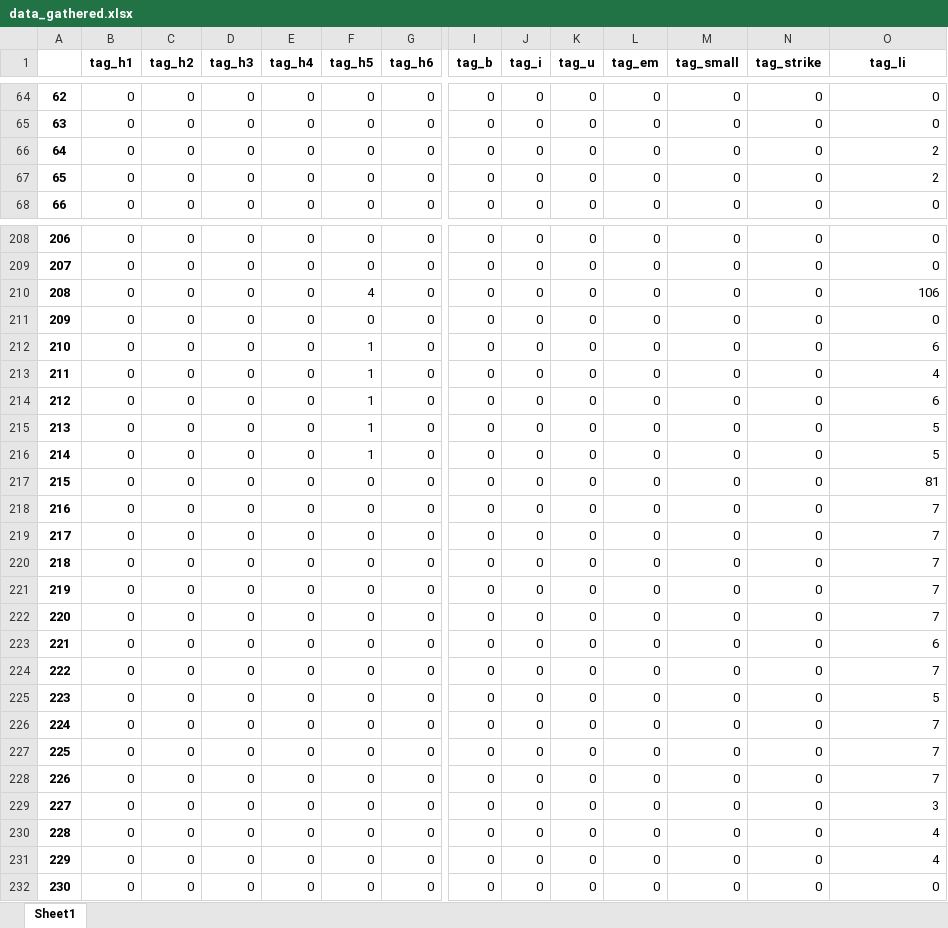
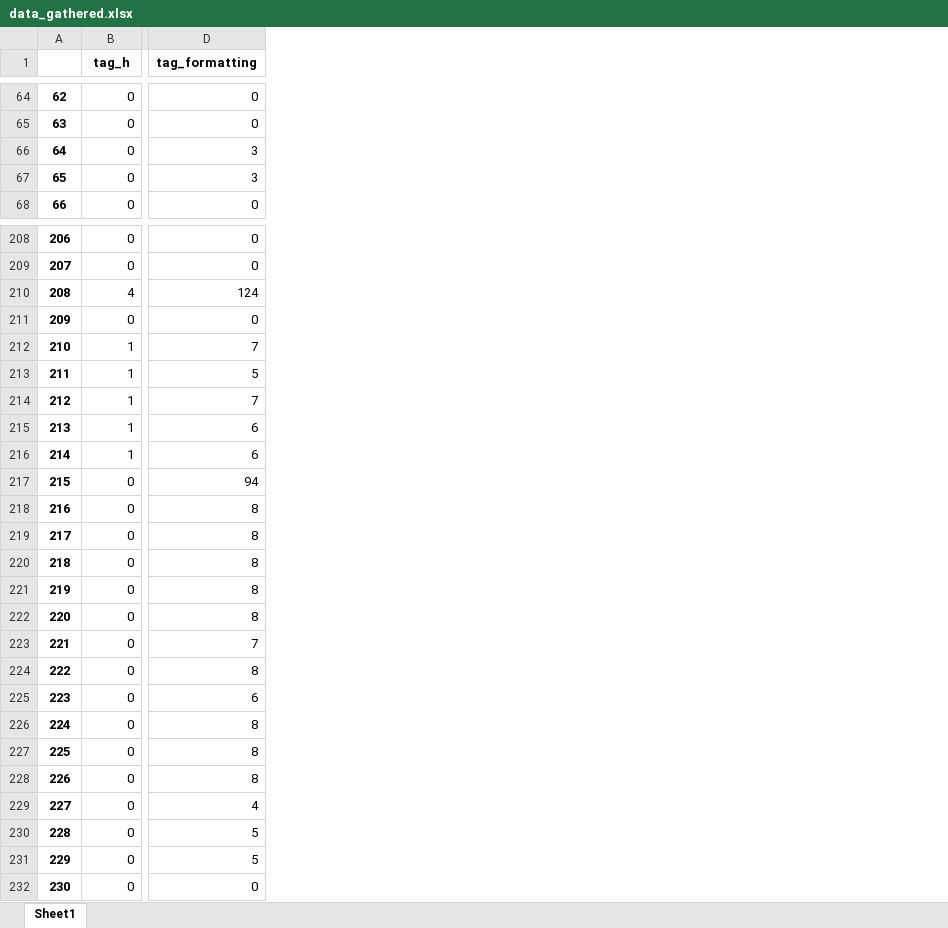
Before and after one commit to swaroop-nath/Semantic-Web-Parser, an Excel workbook: data_gathered.xlsx, sheet Sheet1, drawn as a sheet; only a part is shown, gaps mark what is left out; values as stored, in another font and other column widths than the file's, no borders; removed rows and columns are numbered as before the commit, all else as after; the diff covers the shown part only; the diff names each change by its address in the sheet, - before the commit and + after, or states it on an @@ line.

```diff
--- a/data_gathered.xlsx (sheet Sheet1)
+++ b/data_gathered.xlsx (sheet Sheet1)
-column C (tag_h2), rows 64-68: all 0; rows 208-232: all 0
-column D (tag_h3), rows 64-68: all 0; rows 208-232: all 0
-column E (tag_h4), rows 64-68: all 0; rows 208-232: all 0
-column F (tag_h5), rows 64-68: all 0; rows 208-232: 0 | 0 | 4 | 0 | 1 | 1 | 1 | 1 | 1 | 0 | 0 | 0 | 0 | 0 | 0 | 0 | 0 | 0 | 0 | 0 | 0 | 0 | 0 | 0 | 0
-column G (tag_h6), rows 64-68: all 0; rows 208-232: all 0
-column I (tag_b), rows 64-68: all 0; rows 208-232: all 0
-column J (tag_i), rows 64-68: all 0; rows 208-232: all 0
-column K (tag_u), rows 64-68: all 0; rows 208-232: all 0
-column L (tag_em), rows 64-68: all 0; rows 208-232: all 0
-column M (tag_small), rows 64-68: all 0; rows 208-232: all 0
-column N (tag_strike), rows 64-68: all 0; rows 208-232: all 0
-B1: tag_h1
+B1: tag_h
-D1: tag_li
+D1: tag_formatting
-D66:D67 (tag_formatting): 2
+D66:D67 (tag_formatting): 3
-B210 (tag_h): 0
+B210 (tag_h): 4
-D210 (tag_formatting): 106
+D210 (tag_formatting): 124
-B212:B216 (tag_h): 0
+B212:B216 (tag_h): 1
-D212 (tag_formatting): 6
+D212 (tag_formatting): 7
-D213 (tag_formatting): 4
+D213 (tag_formatting): 5
-D214 (tag_formatting): 6
+D214 (tag_formatting): 7
-D215:D216 (tag_formatting): 5
+D215:D216 (tag_formatting): 6
-D217 (tag_formatting): 81
+D217 (tag_formatting): 94
-D218:D222 (tag_formatting): 7
+D218:D222 (tag_formatting): 8
-D223 (tag_formatting): 6
+D223 (tag_formatting): 7
-D224 (tag_formatting): 7
+D224 (tag_formatting): 8
-D225 (tag_formatting): 5
+D225 (tag_formatting): 6
-D226:D228 (tag_formatting): 7
+D226:D228 (tag_formatting): 8
-D229 (tag_formatting): 3
+D229 (tag_formatting): 4
-D230:D231 (tag_formatting): 4
+D230:D231 (tag_formatting): 5
```
Also changed, not shown: 2 removed columns and 47 edited cells elsewhere in this sheet, 1 other file.
